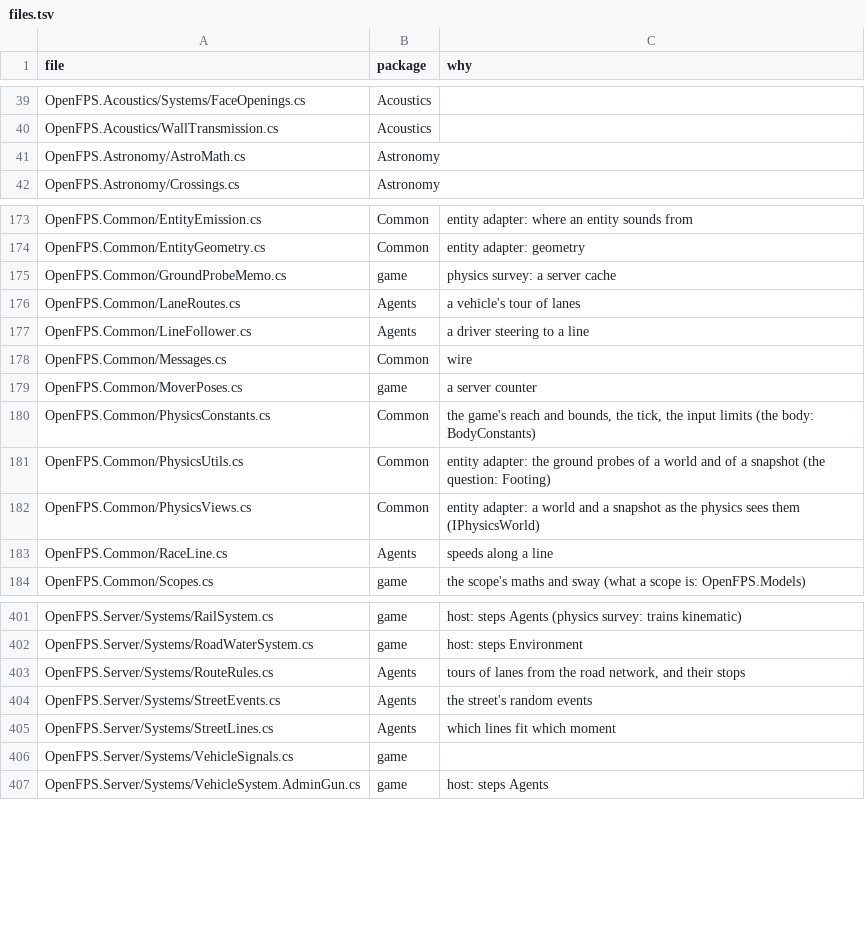
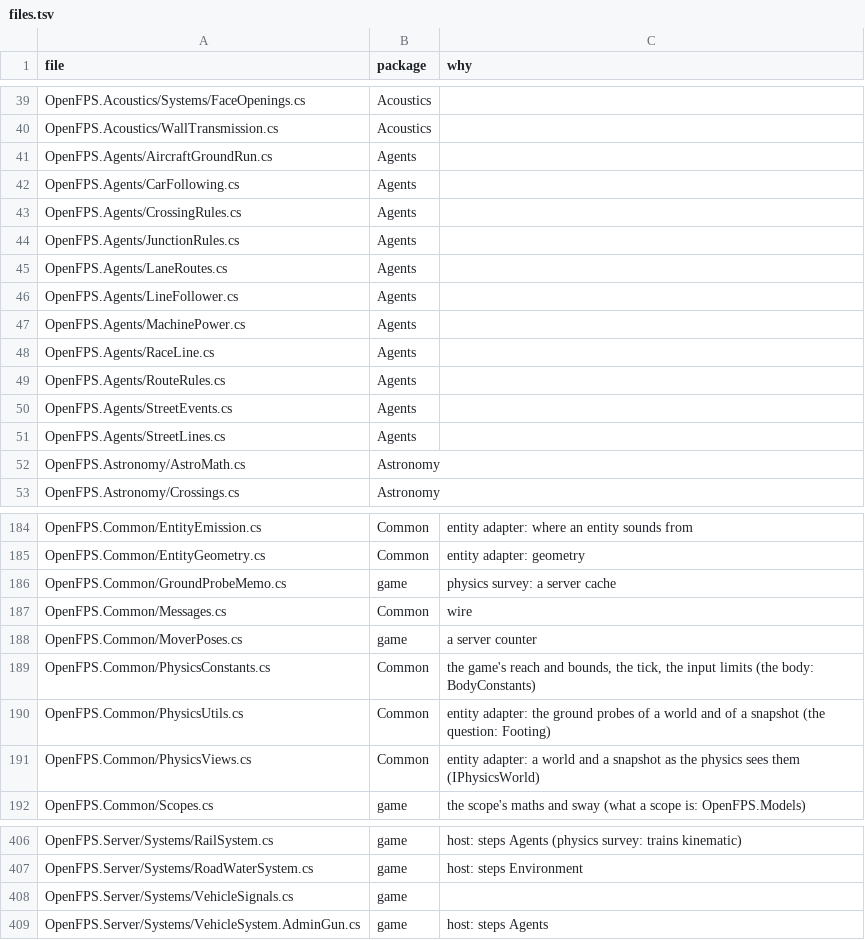
Before and after one commit to churst90/open-fps, a TSV file: OpenFPS.Tests/EnginePackages/files.tsv, drawn as a sheet; only a part is shown, gaps mark what is left out; the diff covers the shown part only.

```diff
--- a/OpenFPS.Tests/EnginePackages/files.tsv
+++ b/OpenFPS.Tests/EnginePackages/files.tsv
@@ -40,2 +40,13 @@ OpenFPS.Acoustics/Systems/FaceOpenings.cs	Acoustics
 OpenFPS.Acoustics/WallTransmission.cs	Acoustics	
+OpenFPS.Agents/AircraftGroundRun.cs	Agents	
+OpenFPS.Agents/CarFollowing.cs	Agents	
+OpenFPS.Agents/CrossingRules.cs	Agents	
+OpenFPS.Agents/JunctionRules.cs	Agents	
+OpenFPS.Agents/LaneRoutes.cs	Agents	
+OpenFPS.Agents/LineFollower.cs	Agents	
+OpenFPS.Agents/MachinePower.cs	Agents	
+OpenFPS.Agents/RaceLine.cs	Agents	
+OpenFPS.Agents/RouteRules.cs	Agents	
+OpenFPS.Agents/StreetEvents.cs	Agents	
+OpenFPS.Agents/StreetLines.cs	Agents	
 OpenFPS.Astronomy/AstroMath.cs	Astronomy	
@@ -175,4 +186,2 @@ OpenFPS.Common/EntityGeometry.cs	Common	entity adapter: geometry
 OpenFPS.Common/GroundProbeMemo.cs	game	physics survey: a server cache
-OpenFPS.Common/LaneRoutes.cs	Agents	a vehicle's tour of lanes
-OpenFPS.Common/LineFollower.cs	Agents	a driver steering to a line
 OpenFPS.Common/Messages.cs	Common	wire
@@ -182,3 +191,2 @@ OpenFPS.Common/PhysicsUtils.cs	Common	entity adapter: the ground probes of a wor
 OpenFPS.Common/PhysicsViews.cs	Common	entity adapter: a world and a snapshot as the physics sees them (IPhysicsWorld)
-OpenFPS.Common/RaceLine.cs	Agents	speeds along a line
 OpenFPS.Common/Scopes.cs	game	the scope's maths and sway (what a scope is: OpenFPS.Models)
@@ -402,5 +407,2 @@ OpenFPS.Server/Systems/RailSystem.cs	game	host: steps Agents (physics survey: tr
 OpenFPS.Server/Systems/RoadWaterSystem.cs	game	host: steps Environment
-OpenFPS.Server/Systems/RouteRules.cs	Agents	tours of lanes from the road network, and their stops
-OpenFPS.Server/Systems/StreetEvents.cs	Agents	the street's random events
-OpenFPS.Server/Systems/StreetLines.cs	Agents	which lines fit which moment
 OpenFPS.Server/Systems/VehicleSignals.cs	game	
```
Also changed, not shown: 5 removed rows elsewhere in this file, OpenFPS.Tests/LibraryBoundary/files.tsv, 20 other files.
